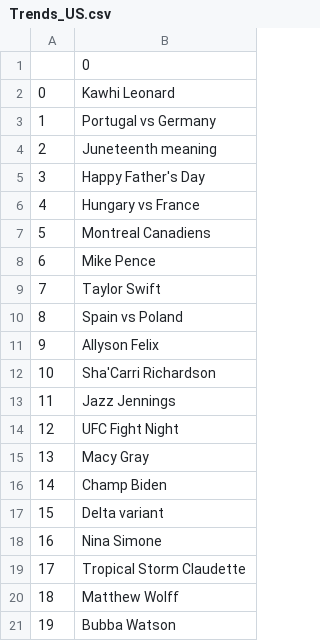
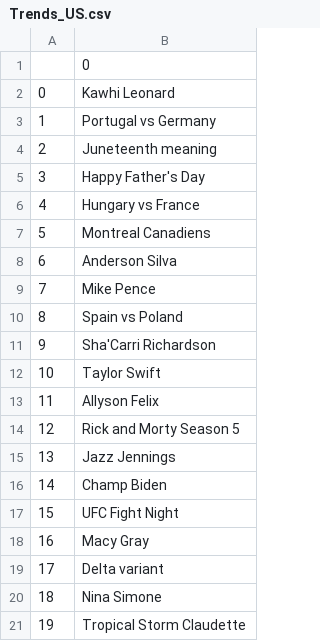
Before and after one commit to Jsgithubchannel/livetrends, a CSV file: Trends/Trends_US.csv, drawn as a sheet; removed rows and columns are numbered as before the commit, all else as after; the diff names each change by its address in the sheet, - before the commit and + after, or states it on an @@ line.

```diff
--- a/Trends/Trends_US.csv
+++ b/Trends/Trends_US.csv
+row 8: 6 | Anderson Silva
@@ column A renumbered between rows 9 and 21 @@
+row 11: 9 | Sha'Carri Richardson
-B14: Sha'Carri Richardson
+B14: Rick and Morty Season 5
-row 20: 18 | Matthew Wolff
-row 21: 19 | Bubba Watson
```
Also changed, not shown: Trends/Trends_jp.csv, Trends/Trends_kr.csv, 6 other files.
